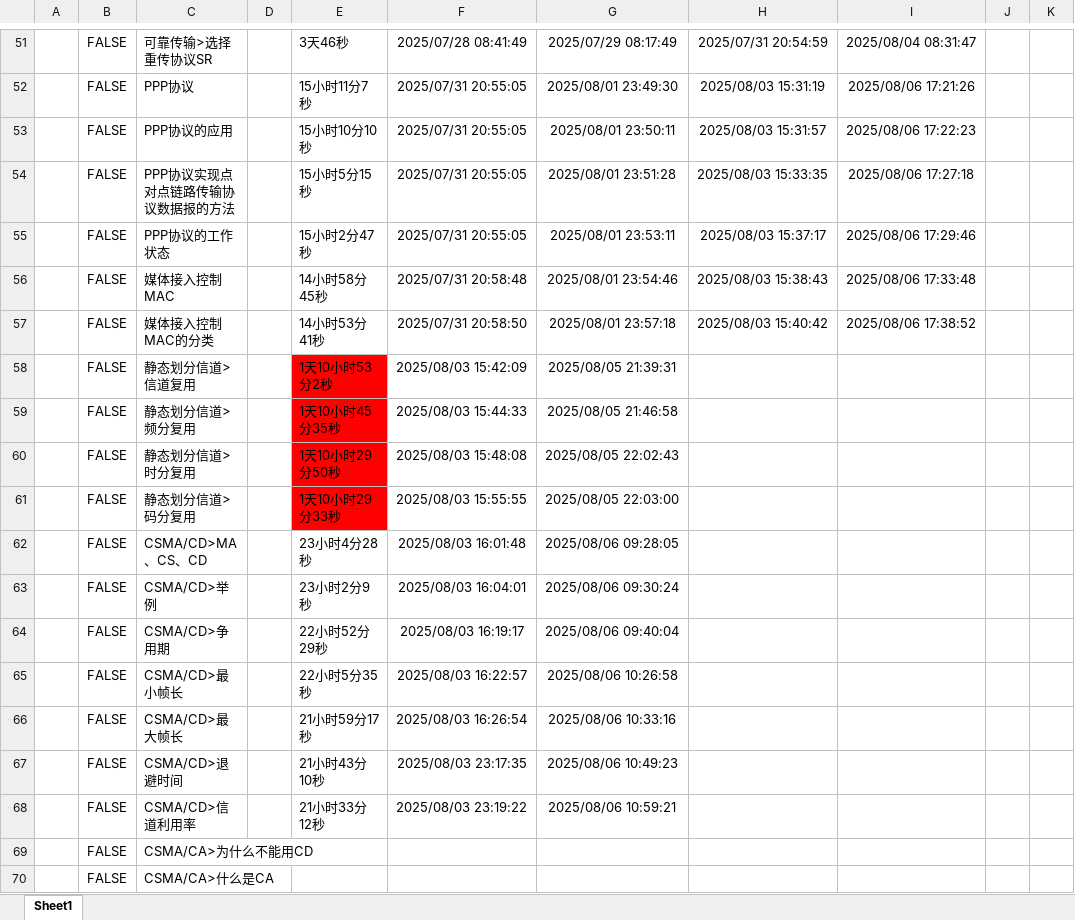
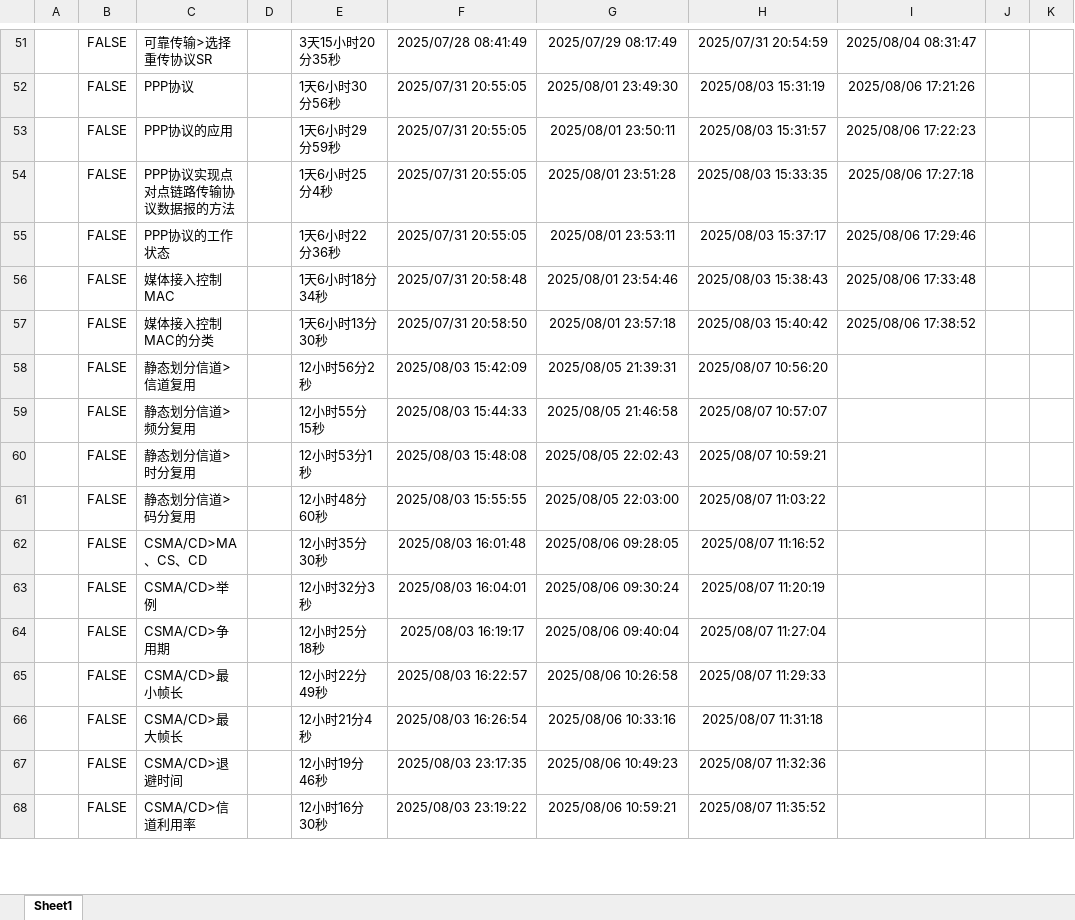
Before and after one commit to starfruit-gh/BasicKnowledge_checklist, an Excel workbook: 计算机网络.xlsm, sheet Sheet1, drawn as a sheet; only a part is shown, gaps mark what is left out; values as stored, in another font and other column widths than the file's, no borders; charts and pictures not drawn; removed rows and columns are numbered as before the commit, all else as after; the diff covers the shown part only; the diff names each change by its address in the sheet, - before the commit and + after, or states it on an @@ line.

Commit message:
回顾：物理层的基本概念；传输媒体分类；同轴电缆；双绞线；光纤；电力线；无线电波；微波；红外线；可见光；无线电频谱管理机构；传输方式；编码与调制；信道的极限容量；静态划分信道>信道复用；静态划分信道>频分复用；静态划分信道>时分复用；静态划分信道>码分复用；CSMA/CD>MA、CS、CD；CSMA/CD>举例；CSMA/CD>争用期；CSMA/CD>最小帧长；CSMA/CD>最大帧长；CSMA/CD>退避时间；CSMA/CD>信道利用率。 新学：CSMA/CA>为什么使用广播信道的无线局域网不使用CSMA/CD；CSMA/CA>什么是CSMA/CA；CSMA/CA>帧间间隔；CSMA/CA>举例；CSMA/CA>退避算法；CSMA/CA>信道预约；CSMA/CA>虚拟载波监听。

```diff
--- a/计算机网络.xlsm (sheet Sheet1)
+++ b/计算机网络.xlsm (sheet Sheet1)
-E51: 3天46秒
+E51: 3天15小时20分35秒
-E52: 15小时11分7秒
+E52: 1天6小时30分56秒
-E53: 15小时10分10秒
+E53: 1天6小时29分59秒
-E54: 15小时5分15秒
+E54: 1天6小时25分4秒
-E55: 15小时2分47秒
+E55: 1天6小时22分36秒
-E56: 14小时58分45秒
+E56: 1天6小时18分34秒
-E57: 14小时53分41秒
+E57: 1天6小时13分30秒
-E58: 1天10小时53分2秒
+E58: 12小时56分2秒
-E58:E61 fill: #FF0000
+E58:E61 fill: none
-H58: (empty)
+H58: 2025/08/07 10:56:20
-E59: 1天10小时45分35秒
+E59: 12小时55分15秒
-H59: (empty)
+H59: 2025/08/07 10:57:07
-E60: 1天10小时29分50秒
+E60: 12小时53分1秒
-H60: (empty)
+H60: 2025/08/07 10:59:21
-E61: 1天10小时29分33秒
+E61: 12小时48分60秒
-H61: (empty)
+H61: 2025/08/07 11:03:22
-E62: 23小时4分28秒
+E62: 12小时35分30秒
-H62: (empty)
+H62: 2025/08/07 11:16:52
-E63: 23小时2分9秒
+E63: 12小时32分3秒
-H63: (empty)
+H63: 2025/08/07 11:20:19
-E64: 22小时52分29秒
+E64: 12小时25分18秒
-H64: (empty)
+H64: 2025/08/07 11:27:04
-E65: 22小时5分35秒
+E65: 12小时22分49秒
-H65: (empty)
+H65: 2025/08/07 11:29:33
-E66: 21小时59分17秒
+E66: 12小时21分4秒
-H66: (empty)
+H66: 2025/08/07 11:31:18
-E67: 21小时43分10秒
+E67: 12小时19分46秒
-H67: (empty)
+H67: 2025/08/07 11:32:36
-E68: 21小时33分12秒
+E68: 12小时16分30秒
-H68: (empty)
+H68: 2025/08/07 11:35:52
-row 69:  | FALSE | CSMA/CA>为什么不能用CD
-row 70:  | FALSE | CSMA/CA>什么是CA
```
Also changed, not shown: 2 added rows, 71 edited cells and cell formats elsewhere in this sheet.
